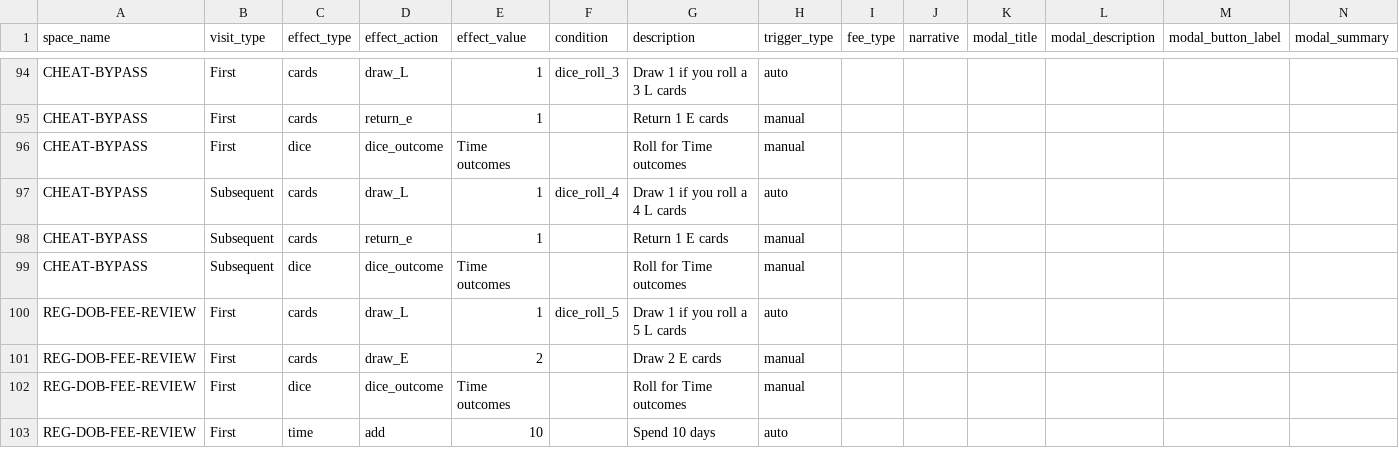
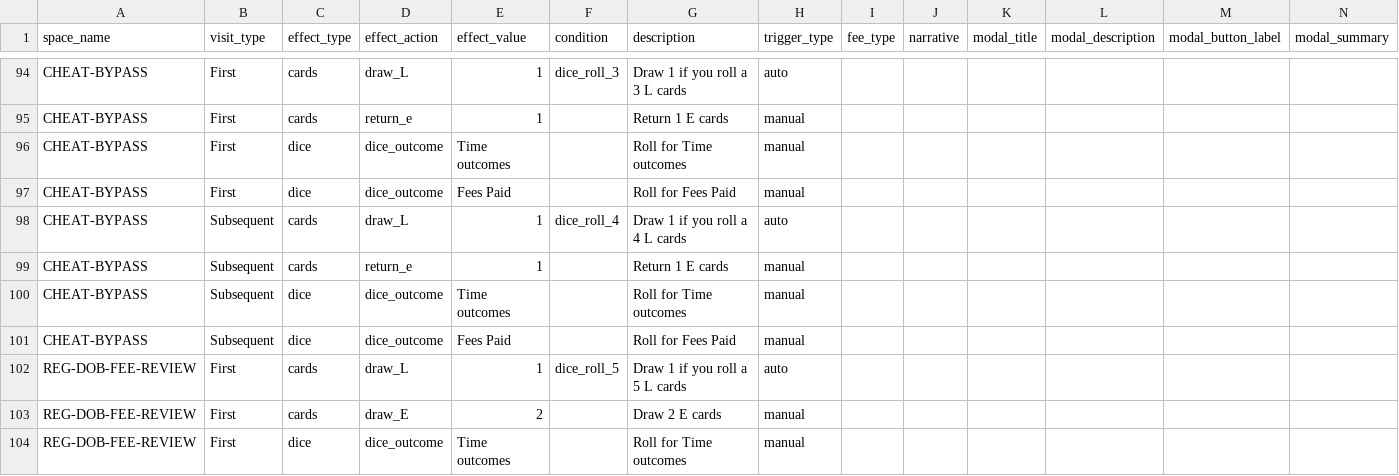
Before and after one commit to tomaszsb/Game_alpha, a CSV file: public/data/CLEAN_FILES/SPACE_EFFECTS.csv, drawn as a sheet; only a part is shown, gaps mark what is left out; the shorter side is filled out with more unchanged rows; the diff names each change by its address in the sheet, - before the commit and + after, or states it on an @@ line.

```diff
--- a/public/data/CLEAN_FILES/SPACE_EFFECTS.csv
+++ b/public/data/CLEAN_FILES/SPACE_EFFECTS.csv
+row 97: CHEAT-BYPASS | First | dice | dice_outcome | Fees Paid |  | Roll for Fees Paid | manual
+row 101: CHEAT-BYPASS | Subsequent | dice | dice_outcome | Fees Paid |  | Roll for Fees Paid | manual
```
Also changed, not shown: public/data/CLEAN_FILES/DICE_EFFECTS.csv, public/data/SOURCE_FILES/DiceRoll Info.csv, 3 other files.
